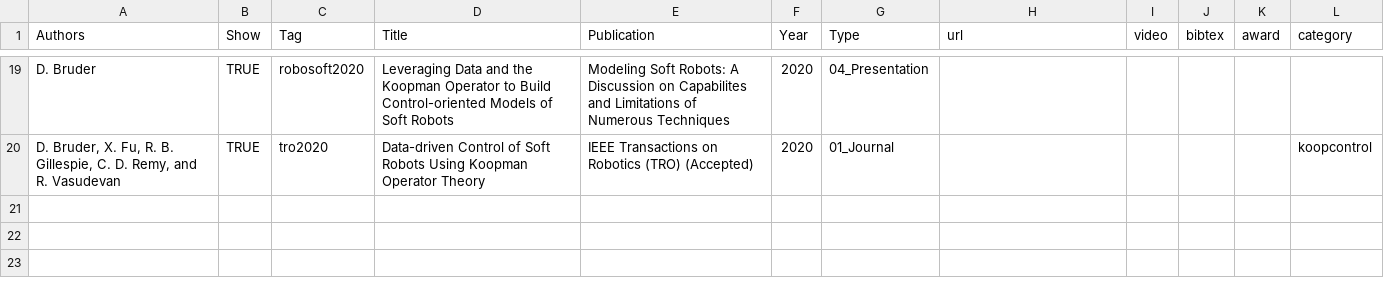
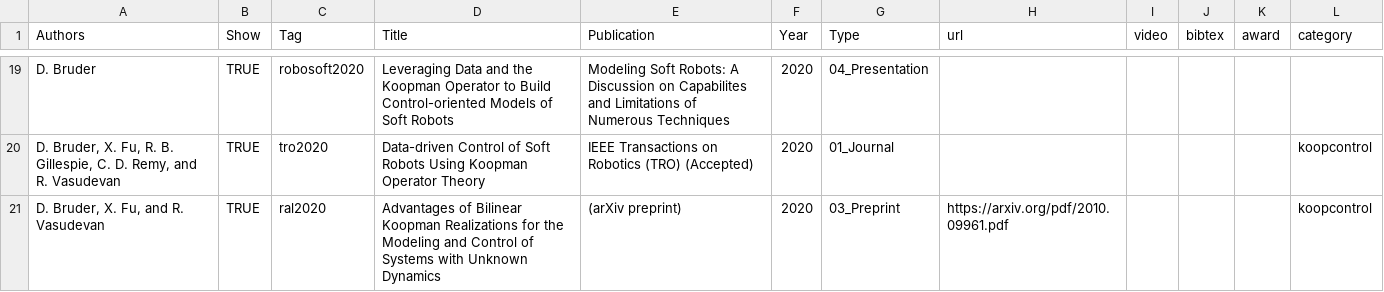
Before and after one commit to bruderd/danielbruder, a CSV file: _data/publications.csv, drawn as a sheet; only a part is shown, gaps mark what is left out.

Commit message:
Added RAL2020 preprint and link to dissertation

```diff
--- a/_data/publications.csv
+++ b/_data/publications.csv
@@ -65 +65,2 @@ D. Bruder,TRUE,robosoft2020,Leveraging Data and the Koopman Operator to Build Co
 "D. Bruder, X. Fu, R. B. Gillespie, C. D. Remy, and R. Vasudevan",TRUE,tro2020,Data-driven Control of Soft Robots Using Koopman Operator Theory,IEEE Transactions on Robotics (TRO) (Accepted),2020,01_Journal,,,,,koopcontrol
+"D. Bruder, X. Fu, and R. Vasudevan",TRUE,ral2020,Advantages of Bilinear Koopman Realizations for the Modeling and Control of Systems with Unknown Dynamics,(arXiv preprint),2020,03_Preprint,https://arxiv.org/pdf/2010.09961.pdf,,,,koopcontrol
```
Also changed, not shown: _data/news.csv, 5 other files.
